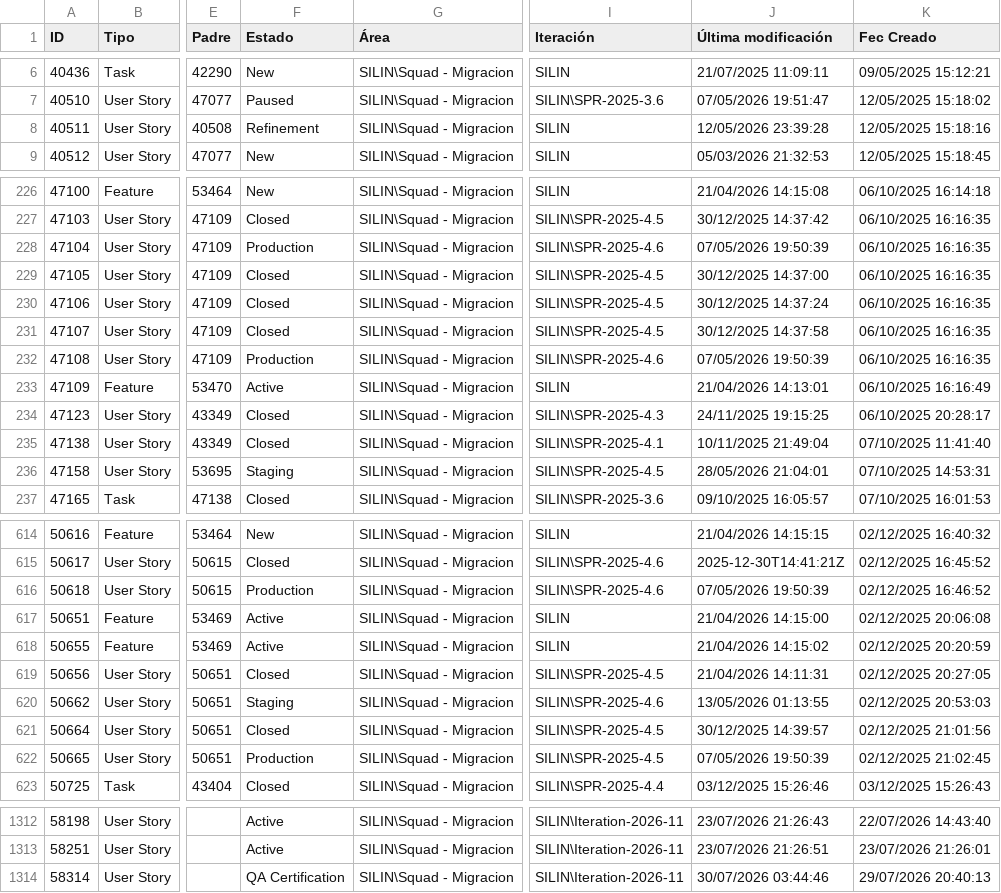
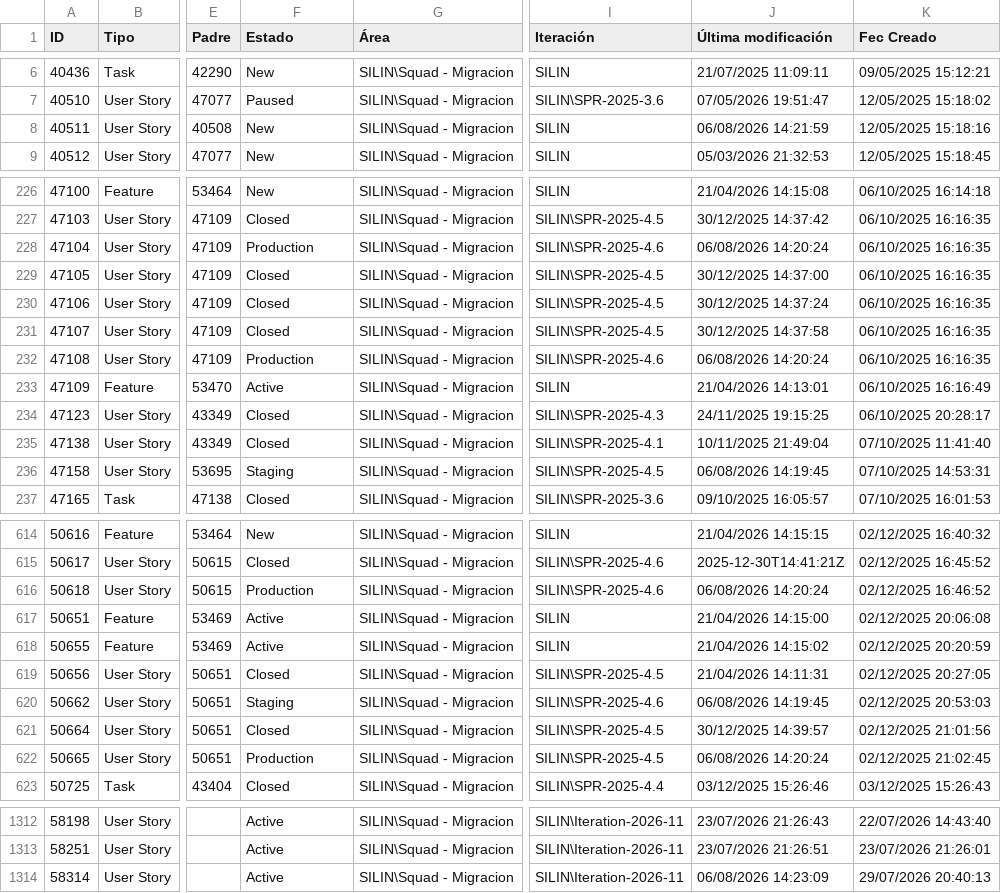
Before and after one commit to alisonfernandau-source/azure-insights-data-, a CSV file: src/data/user_stories.csv, drawn as a sheet; only a part is shown, gaps mark what is left out; the diff covers the shown part only; the diff names each change by its address in the sheet, - before the commit and + after, or states it on an @@ line.

```diff
--- a/src/data/user_stories.csv
+++ b/src/data/user_stories.csv
-F8 (Estado): Refinement
+F8 (Estado): New
-J8 (Última modificación): 12/05/2026 23:39:28
+J8 (Última modificación): 06/08/2026 14:21:59
-J228 (Última modificación): 07/05/2026 19:50:39
+J228 (Última modificación): 06/08/2026 14:20:24
-J232 (Última modificación): 07/05/2026 19:50:39
+J232 (Última modificación): 06/08/2026 14:20:24
-J236 (Última modificación): 28/05/2026 21:04:01
+J236 (Última modificación): 06/08/2026 14:19:45
-J616 (Última modificación): 07/05/2026 19:50:39
+J616 (Última modificación): 06/08/2026 14:20:24
-J620 (Última modificación): 13/05/2026 01:13:55
+J620 (Última modificación): 06/08/2026 14:19:45
-J622 (Última modificación): 07/05/2026 19:50:39
+J622 (Última modificación): 06/08/2026 14:20:24
-F1314 (Estado): QA Certification
+F1314 (Estado): Active
-J1314 (Última modificación): 30/07/2026 03:44:46
+J1314 (Última modificación): 06/08/2026 14:23:09
```
Also changed, not shown: 33 edited cells elsewhere in this file, src/data/feature_snapshot_history.csv, 1 other file.
